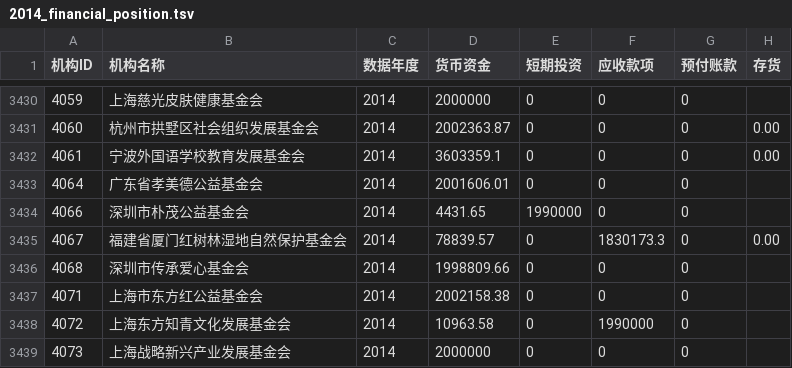
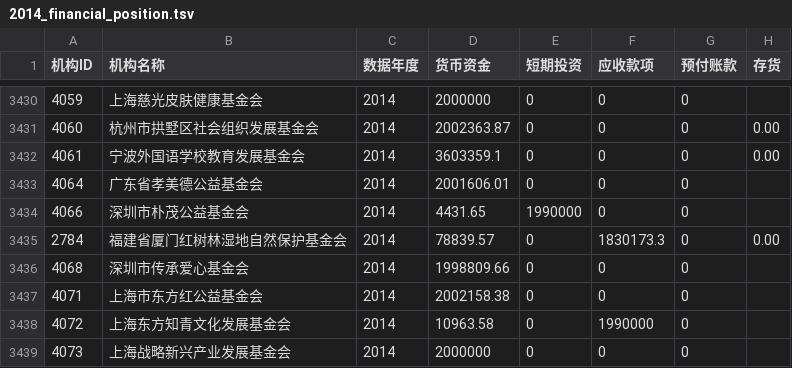
Before and after one commit to junsonchen/RICF, a TSV file: 2014/2014_financial_position.tsv, drawn as a sheet; only a part is shown, gaps mark what is left out; the diff names each change by its address in the sheet, - before the commit and + after, or states it on an @@ line.

Commit message:
update for 2015 release and improve 2013, 2014 data quality

```diff
--- a/2014/2014_financial_position.tsv
+++ b/2014/2014_financial_position.tsv
-A3435 (机构ID): 4067
+A3435 (机构ID): 2784
```
Also changed, not shown: 7 other files.
